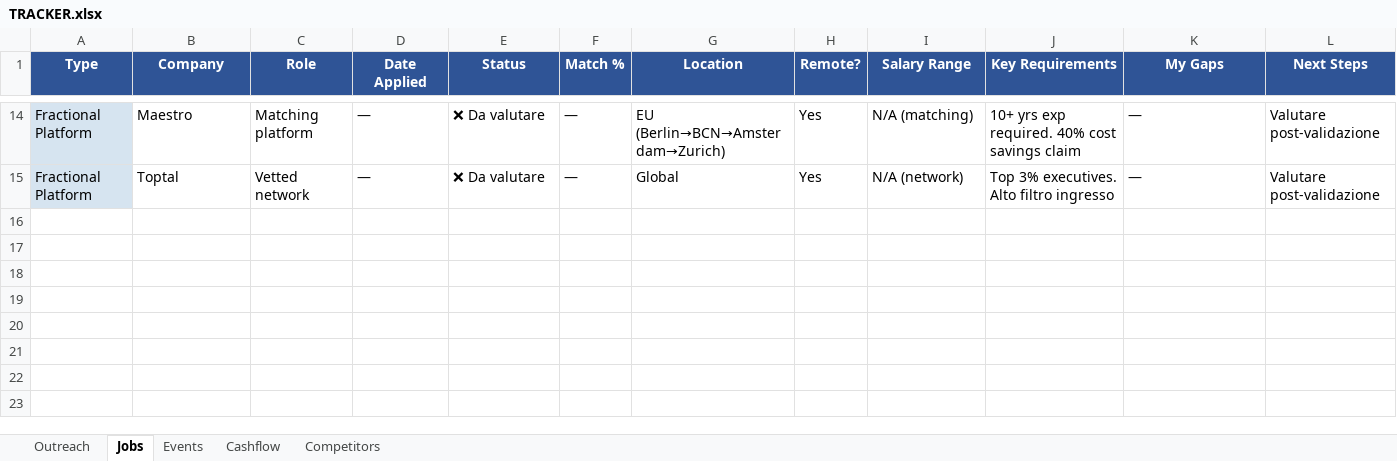
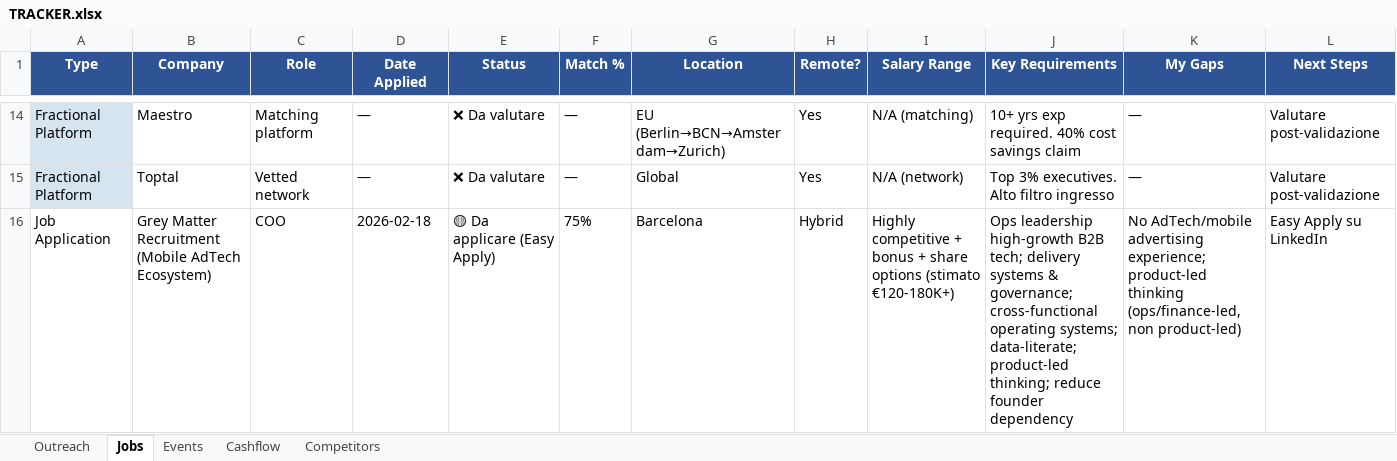
Before and after one commit to sfadda-dotcom/fractional_COO, an Excel workbook: TRACKER.xlsx, sheet Jobs, drawn as a sheet; only a part is shown, gaps mark what is left out; values as stored, in another font and other column widths than the file's, no borders; rows hold the shown columns only; the diff names each change by its address in the sheet, - before the commit and + after, or states it on an @@ line.

```diff
--- a/TRACKER.xlsx (sheet Jobs)
+++ b/TRACKER.xlsx (sheet Jobs)
+row 16: Job Application | Grey Matter Recruitment (Mobile AdTech Ecosystem) | COO | 2026-02-18 | 🟡 Da applicare (Easy Apply) | 75% | Barcelona | Hybrid | Highly competitive + bonus + share options (stimato €120-180K+) | Ops leadership high-growth B2B tech; delivery systems & governance; cross-functional operating systems; data-literate; product-led thinking; reduce founder dependency | No AdTech/mobile advertising experience; product-led thinking (ops/finance-led, non product-led) | Easy Apply su LinkedIn
```
Also changed, not shown: 23 other files.
